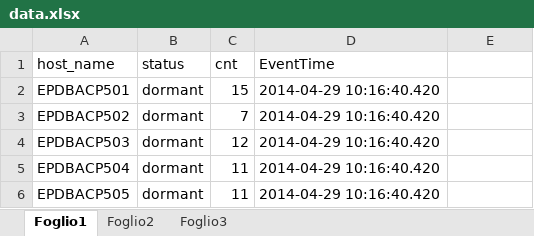
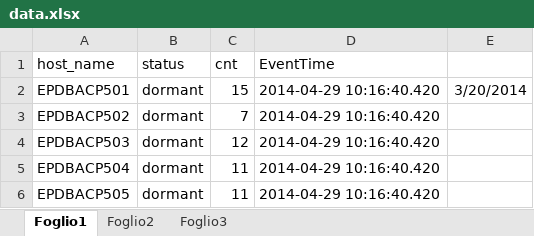
Before and after one commit to MindFlavor/EventTimeNormalizer, an Excel workbook: EventTimeNormalizer/sample/data.xlsx, sheet Foglio1, drawn as a sheet; only a part is shown; values as stored, in another font and other column widths than the file's, no borders; the diff names each change by its address in the sheet, - before the commit and + after, or states it on an @@ line.

```diff
--- a/EventTimeNormalizer/sample/data.xlsx (sheet Foglio1)
+++ b/EventTimeNormalizer/sample/data.xlsx (sheet Foglio1)
-E2: (empty)
+E2: 3/20/2014
```
Also changed, not shown: 1 other file.
